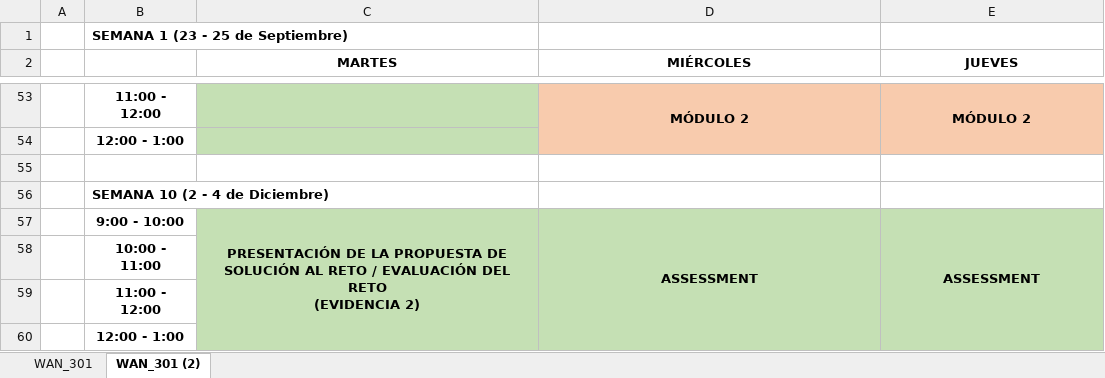
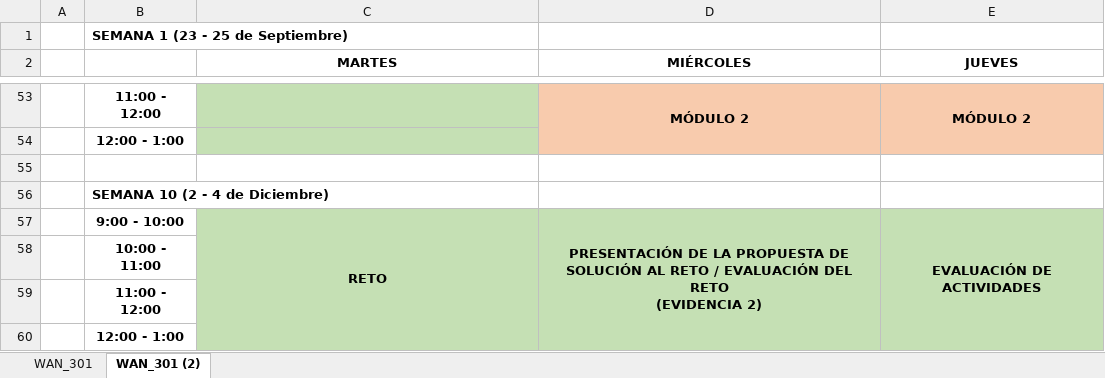
Before and after one commit to lizetheP/WAN, an Excel workbook: Horarios/HorarioWAN_Ago2025.xlsx, sheet WAN_301 (2), drawn as a sheet; only a part is shown, gaps mark what is left out; values as stored, in another font and other column widths than the file's, no borders; removed rows and columns are numbered as before the commit, all else as after; ↵ is a line break in a cell; the diff names each change by its address in the sheet, - before the commit and + after, or states it on an @@ line.

```diff
--- a/Horarios/HorarioWAN_Ago2025.xlsx (sheet WAN_301 (2))
+++ b/Horarios/HorarioWAN_Ago2025.xlsx (sheet WAN_301 (2))
-row 57:  | 9:00 - 10:00 | PRESENTACIÓN DE LA PROPUESTA DE SOLUCIÓN AL RETO / EVALUACIÓN DEL RETO ↵ (EVIDENCIA 2) | ASSESSMENT | ASSESSMENT
+row 57:  | 9:00 - 10:00 | RETO | PRESENTACIÓN DE LA PROPUESTA DE SOLUCIÓN AL RETO / EVALUACIÓN DEL RETO ↵ (EVIDENCIA 2) | EVALUACIÓN DE ACTIVIDADES
-C58:C59 fill: none
+C58:C59 fill: #C5E0B4
```
Also changed, not shown: 2 other files.
